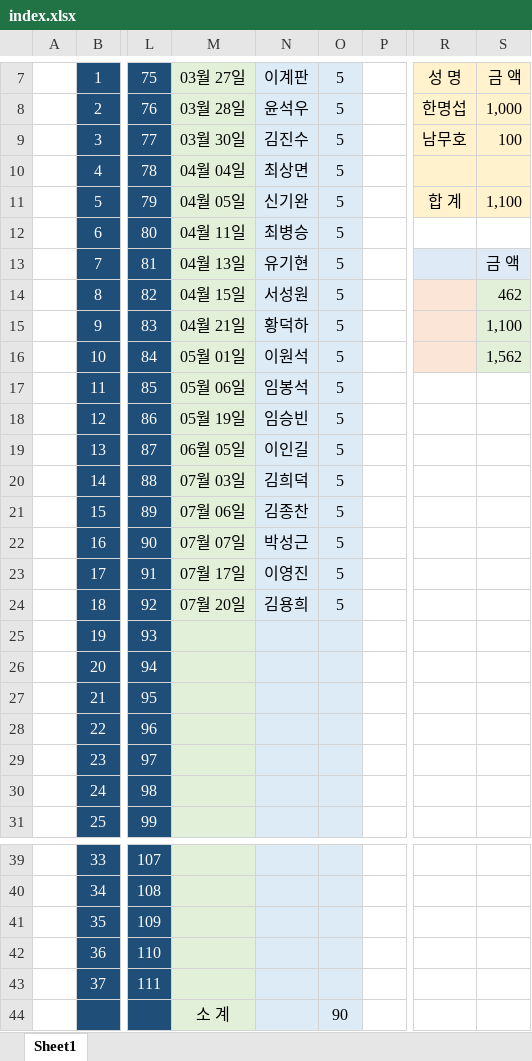
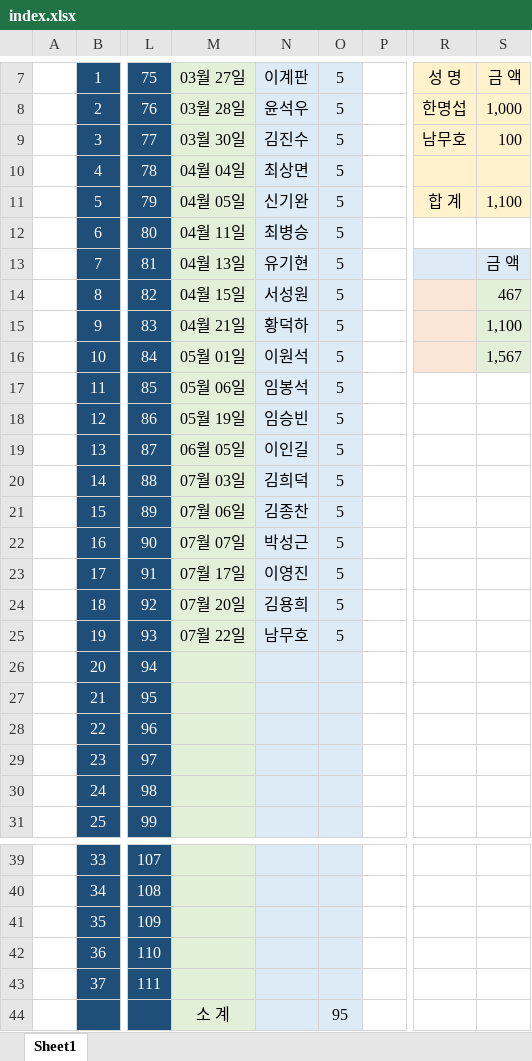
Before and after one commit to IKANGIS/github.io, an Excel workbook: index.xlsx, sheet Sheet1, drawn as a sheet; only a part is shown, gaps mark what is left out; values as stored, in another font and other column widths than the file's, no borders; the diff names each change by its address in the sheet, - before the commit and + after, or states it on an @@ line.

```diff
--- a/index.xlsx (sheet Sheet1)
+++ b/index.xlsx (sheet Sheet1)
-S14: 462
+S14: 467
-S16: 1,562
+S16: 1,567
-M25: (empty)
+M25: 07월 22일
-N25: (empty)
+N25: 남무호
-O25: (empty)
+O25: 5
-O44: 90
+O44: 95
```
Also changed, not shown: 2 other files.
